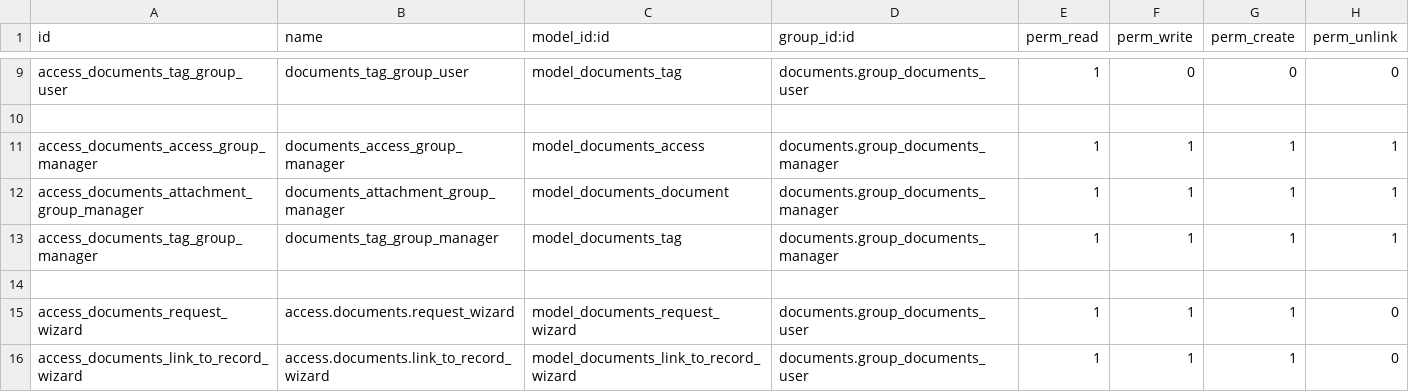
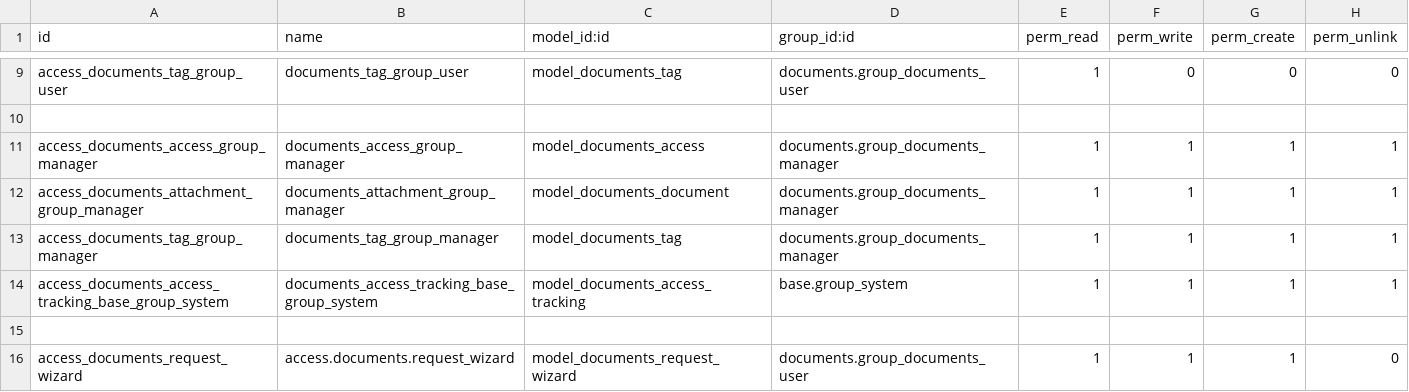
Before and after one commit to Saitamaxqi/enterprise, a CSV file: documents/security/ir.model.access.csv, drawn as a sheet; only a part is shown, gaps mark what is left out; the shorter side is filled out with more unchanged rows.

Commit message:
[IMP] documents: add tracking on every documents impacted by rights change
This commits handles the tracking of Documents access rights by creating
manually the tracking values from all the childrens documents/folders.
All those tracking values are stored temporarily in a new table and will be
processed by a cron as soon as possible.

Task-4868029

Part-of: odoo/enterprise#91028
Signed-off-by: Stéphane Debauche (std) <std@odoo.com>

```diff
--- a/documents/security/ir.model.access.csv
+++ b/documents/security/ir.model.access.csv
@@ -13,2 +13,3 @@ access_documents_attachment_group_manager,documents_attachment_group_manager,mod
 access_documents_tag_group_manager,documents_tag_group_manager,model_documents_tag,documents.group_documents_manager,1,1,1,1
+access_documents_access_tracking_base_group_system,documents_access_tracking_base_group_system,model_documents_access_tracking,base.group_system,1,1,1,1
 
```
Also changed, not shown: 8 other files.
